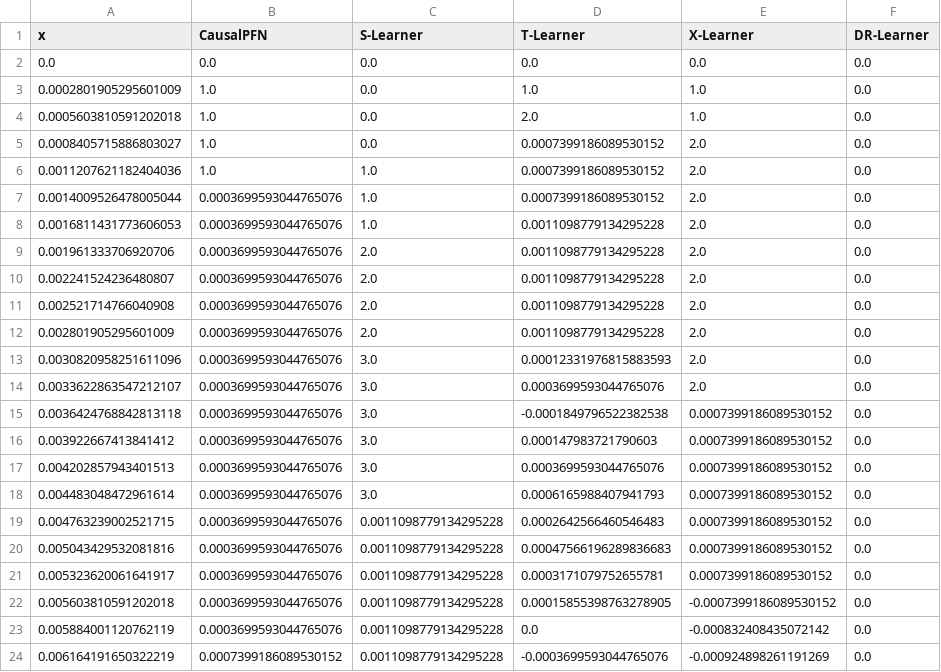
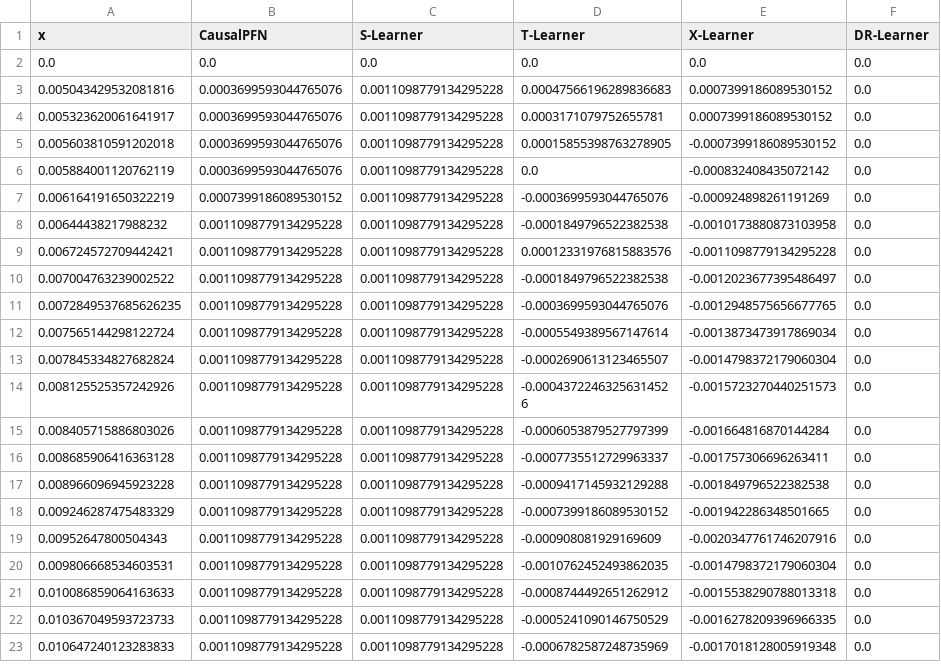
Before and after one commit to setday/hype-check, a CSV file: results/curves_orange.csv, drawn as a sheet; only a part is shown; the shorter side is filled out with more unchanged rows.

```diff
--- a/results/curves_orange.csv
+++ b/results/curves_orange.csv
@@ -2,19 +2,2 @@ x,CausalPFN,S-Learner,T-Learner,X-Learner,DR-Learner
 0.0,0.0,0.0,0.0,0.0,0.0
-0.0002801905295601009,1.0,0.0,1.0,1.0,0.0
-0.0005603810591202018,1.0,0.0,2.0,1.0,0.0
-0.0008405715886803027,1.0,0.0,0.0007399186089530152,2.0,0.0
-0.0011207621182404036,1.0,1.0,0.0007399186089530152,2.0,0.0
-0.0014009526478005044,0.0003699593044765076,1.0,0.0007399186089530152,2.0,0.0
-0.0016811431773606053,0.0003699593044765076,1.0,0.0011098779134295228,2.0,0.0
-0.001961333706920706,0.0003699593044765076,2.0,0.0011098779134295228,2.0,0.0
-0.002241524236480807,0.0003699593044765076,2.0,0.0011098779134295228,2.0,0.0
-0.002521714766040908,0.0003699593044765076,2.0,0.0011098779134295228,2.0,0.0
-0.002801905295601009,0.0003699593044765076,2.0,0.0011098779134295228,2.0,0.0
-0.0030820958251611096,0.0003699593044765076,3.0,0.00012331976815883593,2.0,0.0
-0.0033622863547212107,0.0003699593044765076,3.0,0.0003699593044765076,2.0,0.0
-0.0036424768842813118,0.0003699593044765076,3.0,-0.0001849796522382538,0.0007399186089530152,0.0
-0.003922667413841412,0.0003699593044765076,3.0,0.000147983721790603,0.0007399186089530152,0.0
-0.004202857943401513,0.0003699593044765076,3.0,0.0003699593044765076,0.0007399186089530152,0.0
-0.004483048472961614,0.0003699593044765076,3.0,0.0006165988407941793,0.0007399186089530152,0.0
-0.004763239002521715,0.0003699593044765076,0.0011098779134295228,0.0002642566460546483,0.0007399186089530152,0.0
 0.005043429532081816,0.0003699593044765076,0.0011098779134295228,0.00047566196289836683,0.0007399186089530152,0.0
```
Also changed, not shown: 2 other files.
